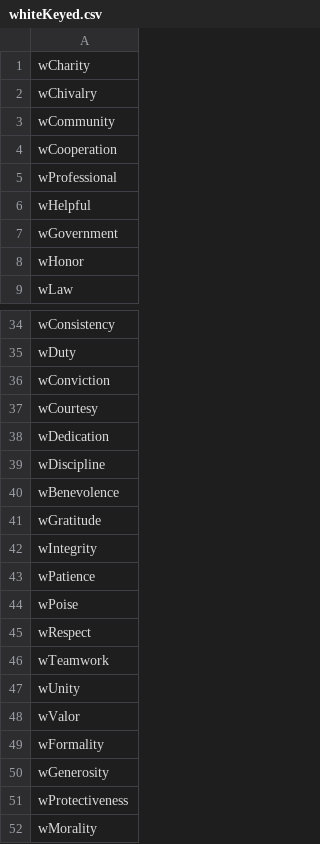
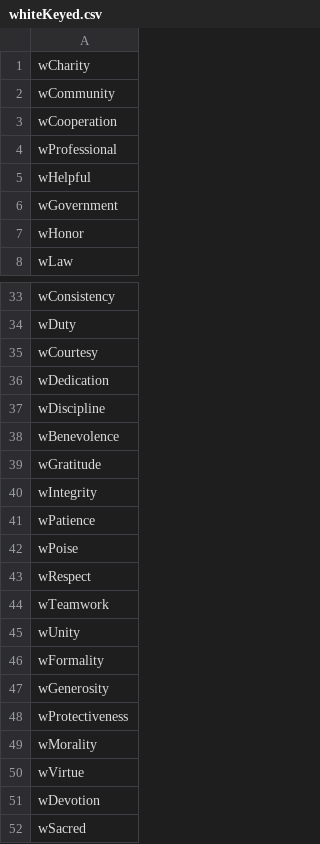
Before and after one commit to cnatsepll/ColorQuizQuestions, a CSV file: whiteKeyed.csv, drawn as a sheet; only a part is shown, gaps mark what is left out; the shorter side is filled out with more unchanged rows.

Commit message:
Update whiteKeyed.csv

```diff
--- a/whiteKeyed.csv
+++ b/whiteKeyed.csv
@@ -1,3 +1,2 @@
 wCharity
-wChivalry
 wCommunity
@@ -35,3 +34,2 @@ wConsistency
 wDuty
-wConviction
 wCourtesy
@@ -47,3 +45,2 @@ wTeamwork
 wUnity
-wValor
 wFormality
```
